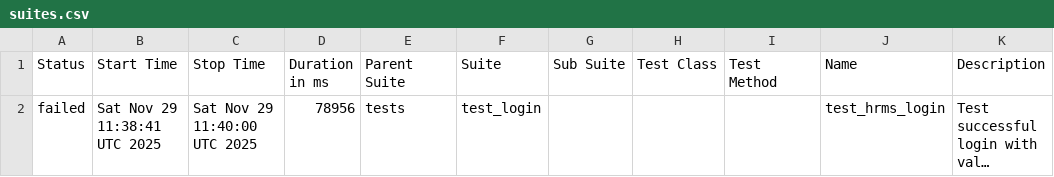
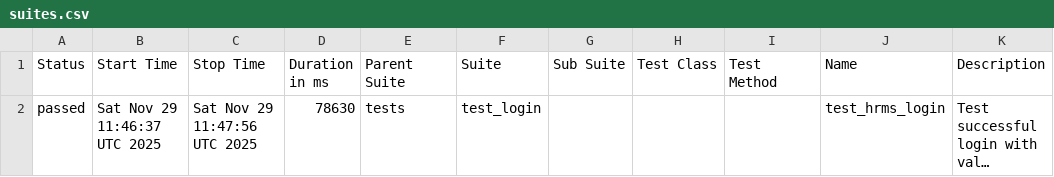
Before and after one commit to vinay-hegde-17/phyeTestHRMS, a CSV file: data/suites.csv, drawn as a sheet; long unchanged cells end in …; the diff names each change by its address in the sheet, - before the commit and + after, or states it on an @@ line.

```diff
--- a/data/suites.csv
+++ b/data/suites.csv
-A2 (Status): failed
+A2 (Status): passed
-B2 (Start Time): Sat Nov 29 11:38:41 UTC 2025
+B2 (Start Time): Sat Nov 29 11:46:37 UTC 2025
-C2 (Stop Time): Sat Nov 29 11:40:00 UTC 2025
+C2 (Stop Time): Sat Nov 29 11:47:56 UTC 2025
-D2 (Duration in ms): 78956
+D2 (Duration in ms): 78630
```
Also changed, not shown: 28 other files.
